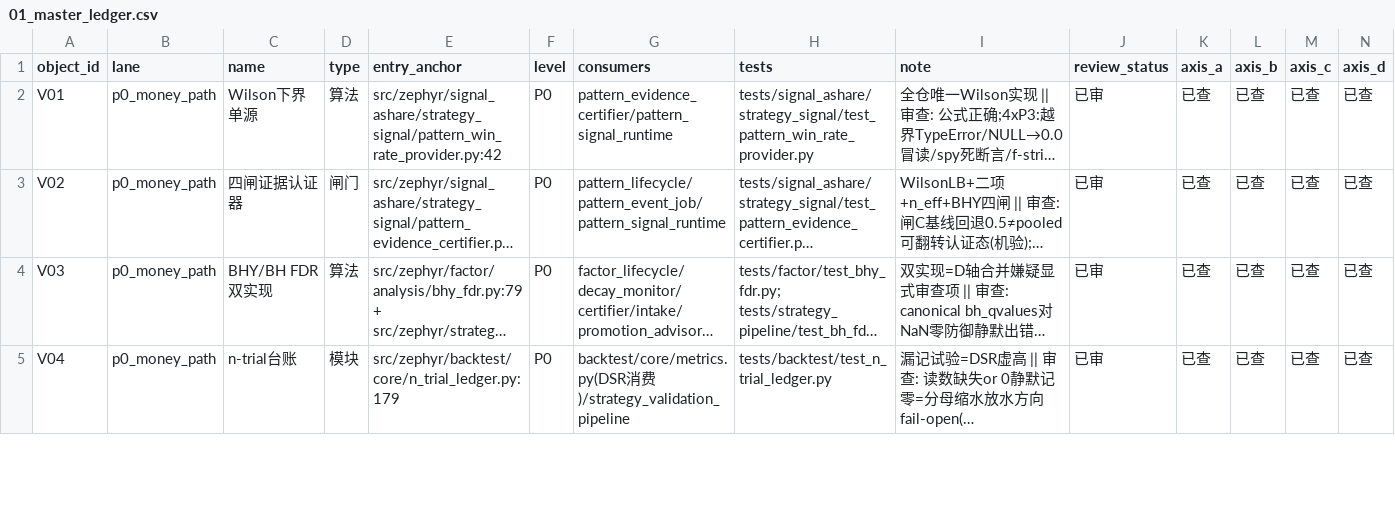
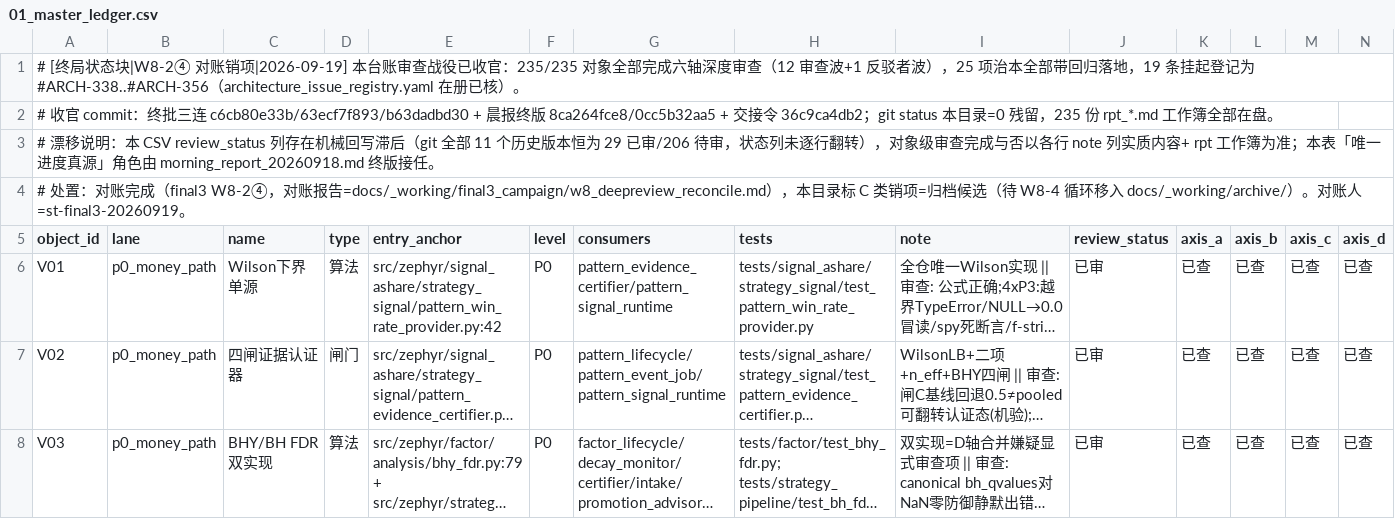
Before and after one commit to xuanFelixVan/ZephyrAlpha, a CSV file: docs/_working/deep_review_full/01_master_ledger.csv, drawn as a sheet; only a part is shown; the shorter side is filled out with more unchanged rows; long unchanged cells end in …; rows hold the shown columns only; the diff names each change by its address in the sheet, - before the commit and + after, or states it on an @@ line.

Commit message:
docs(final3): W8-2④ deep_review_full 台账对账销项——235/235 实质审完坐实,终局状态块入表头
- 对账结论: 对账通过。235 份 rpt 工作簿全在盘+晨报终版 8ca264fce8/0d76d15d55
  宣告 235/235 全审完+收官三连 c6cb80e33b/63ecf7f893/b63dadbd30+挂起
  #ARCH-338..356 逐条在册; 206 行"待审"逐行核零真未审项(note 全实/205 含
  收口关键词/T08 作业件例外有实质内容)。
- 漂移坐实: 台账 CSV review_status 列 git 全 11 版恒为 29 已审/206 待审,
  从未翻转亦无"160"字样; "160 待审"系主令/W9 分诊速记口径。方向=状态列
  机械回写滞后, 非工作未做。
- 处置: 终局状态块(W8-4 循环格式: 完成日期+收官 commit+漂移说明+去向)经
  safe_write CAS 写入 01_master_ledger.csv 表头(diff +5/-1, 数据行未动);
  台账件标 C 类销项=归档候选; 抽查 README/00_panorama/morning_report 三件
  给状态; 新建对账报告 w8_deepreview_reconcile.md。
- 会话: st-final3-20260919; 台账件与新报告件均已 claim。

[GW:st-final3-20260919:q-20260919-st-final3-20260919-0051]

[GW:st-final3-20260919]
[GW:st-final3-20260919:multi-domain]
[GW:st-final3-20260919:tracked-drift]

```diff
--- a/docs/_working/deep_review_full/01_master_ledger.csv
+++ b/docs/_working/deep_review_full/01_master_ledger.csv
+row 1: # [终局状态块|W8-2④ 对账销项|2026-09-19] 本台账审查战役已收官：235/235 对象全部完成六轴深度审查（12 审查波+1 反驳者波），25 项治本全部带回归落地，19 条挂起登记为 #ARCH-338..#ARCH-356（architecture_issue_registry.yaml 在册已核）。
+row 2: # 收官 commit：终批三连 c6cb80e33b/63ecf7f893/b63dadbd30 + 晨报终版 8ca264fce8/0cc5b32aa5 + 交接令 36c9ca4db2；git status 本目录=0 残留，235 份 rpt_*.md 工作簿全部在盘。
+row 3: # 漂移说明：本 CSV review_status 列存在机械回写滞后（git 全部 11 个历史版本恒为 29 已审/206 待审，状态列未逐行翻转），对象级审查完成与否以各行 note 列实质内容+ rpt 工作簿为准；本表「唯一进度真源」角色由 morning_report_20260918.md 终版接任。
+row 4: # 处置：对账完成（final3 W8-2④，对账报告=docs/_working/final3_campaign/w8_deepreview_reconcile.md），本目录标 C 类销项=归档候选（待 W8-4 循环移入 docs/_working/archive/）。对账人=st-final3-20260919。
```
Also changed, not shown: 2 other files.
